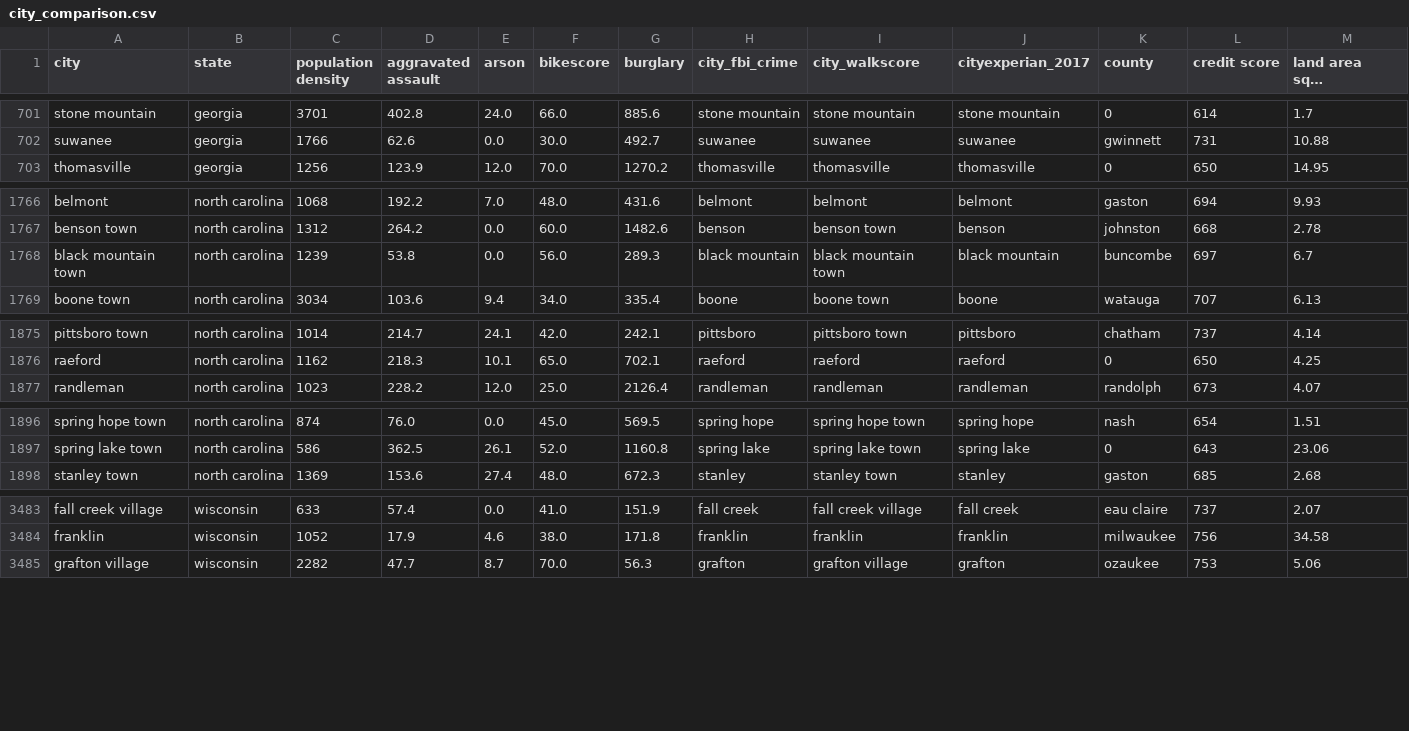
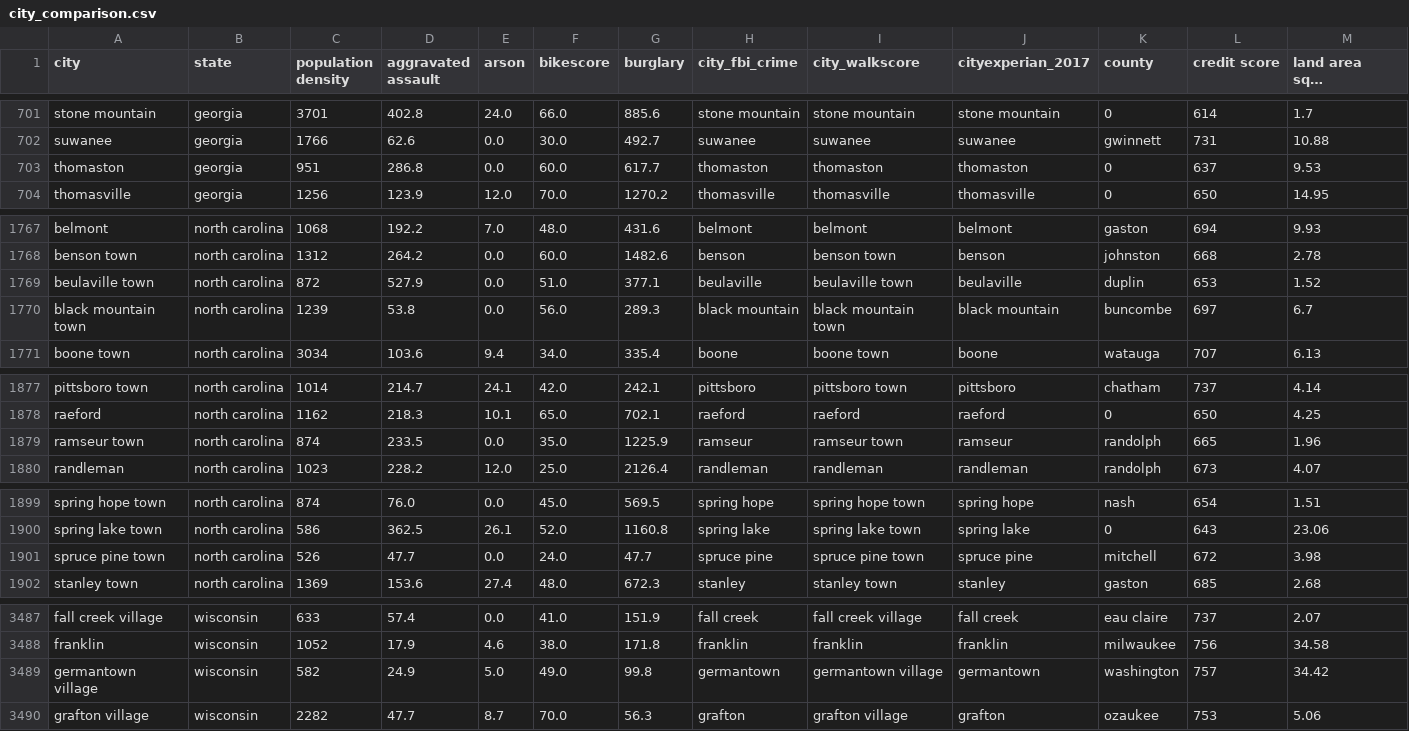
Before and after one commit to JohnTheodore/city_comparison, a CSV file: city_comparison.csv, drawn as a sheet; only a part is shown, gaps mark what is left out; long unchanged cells end in …; rows hold the shown columns only; the diff names each change by its address in the sheet, - before the commit and + after, or states it on an @@ line.

```diff
--- a/city_comparison.csv
+++ b/city_comparison.csv
+row 703: thomaston | georgia | 951 | 286.8 | 0.0 | 60.0 | 617.7 | thomaston | thomaston | thomaston | 0 | 637 | 9.53
+row 1769: beulaville town | north carolina | 872 | 527.9 | 0.0 | 51.0 | 377.1 | beulaville | beulaville town | beulaville | duplin | 653 | 1.52
+row 1879: ramseur town | north carolina | 874 | 233.5 | 0.0 | 35.0 | 1225.9 | ramseur | ramseur town | ramseur | randolph | 665 | 1.96
+row 1901: spruce pine town | north carolina | 526 | 47.7 | 0.0 | 24.0 | 47.7 | spruce pine | spruce pine town | spruce pine | mitchell | 672 | 3.98
+row 3489: germantown village | wisconsin | 582 | 24.9 | 5.0 | 49.0 | 99.8 | germantown | germantown village | germantown | washington | 757 | 34.42
```
Also changed, not shown: primary_sources/geocode/geocodes_scraped.csv, primary_sources/walkscore/walkscores_scraped.csv, 12 other files.
